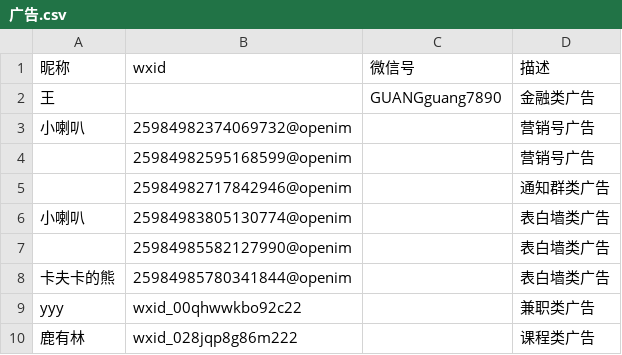
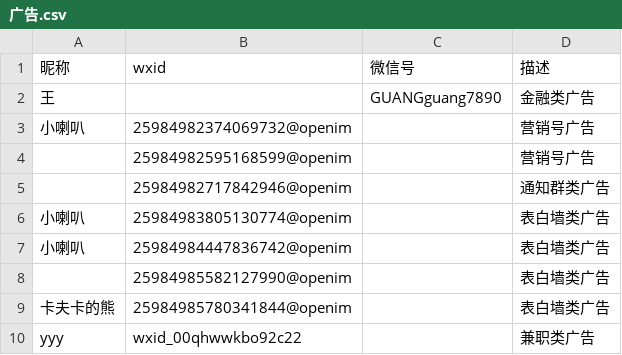
Before and after one commit to blacklisting/weixin, a CSV file: 广告.csv, drawn as a sheet; only a part is shown; the shorter side is filled out with more unchanged rows; the diff names each change by its address in the sheet, - before the commit and + after, or states it on an @@ line.

Commit message:
Update with a comment just seen.

```diff
--- a/广告.csv
+++ b/广告.csv
+row 7: 小喇叭 | 25984984447836742@openim |  | 表白墙类广告
```
